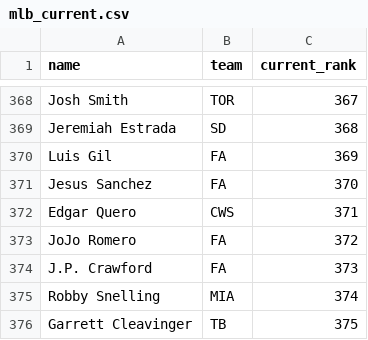
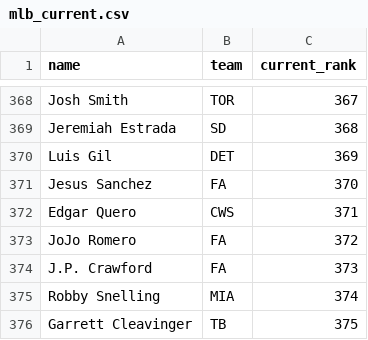
Before and after one commit to kyeill/dynasty, a CSV file: lastgood/mlb_current.csv, drawn as a sheet; only a part is shown, gaps mark what is left out.

```diff
--- a/lastgood/mlb_current.csv
+++ b/lastgood/mlb_current.csv
@@ -369,3 +369,3 @@ Josh Smith,TOR,367
 Jeremiah Estrada,SD,368
-Luis Gil,FA,369
+Luis Gil,DET,369
 Jesus Sanchez,FA,370
```
Also changed, not shown: lastgood/nfl_current.csv, lastgood/nfl_ktc.csv, 23 other files.
